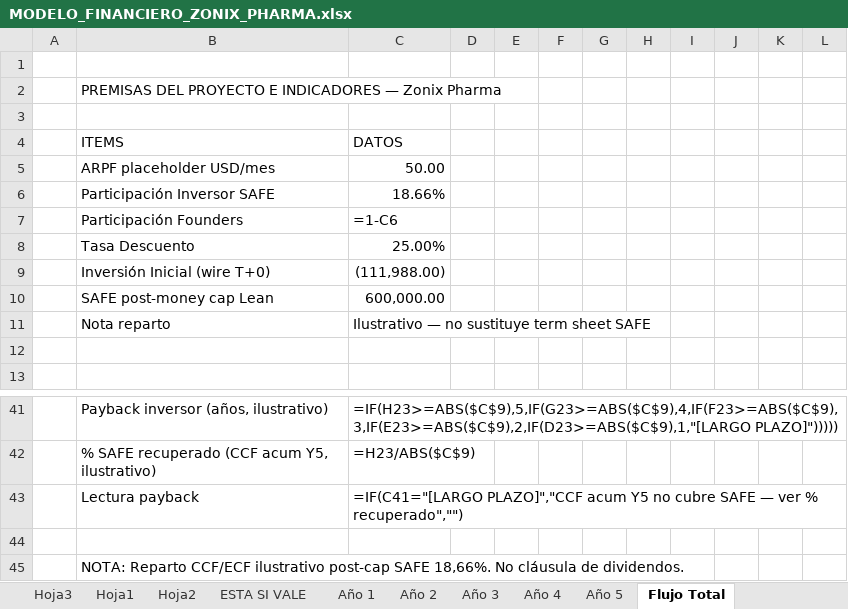
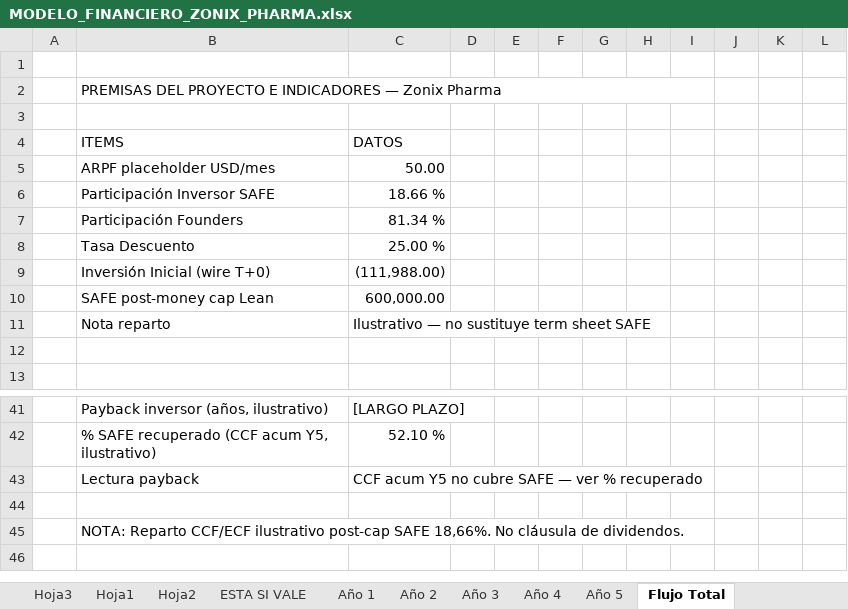
Before and after one commit to Abrahan-Eagle/ZonixPharma-Backend, an Excel workbook: docs/Lanzamiento/MODELO_FINANCIERO_ZONIX_PHARMA.xlsx, sheet Flujo Total, drawn as a sheet; only a part is shown, gaps mark what is left out; values as stored, in another font and other column widths than the file's, no cell formats; formulas without a stored value are shown as written; the diff covers the shown part only; the diff names each change by its address in the sheet, - before the commit and + after, or states it on an @@ line.

```diff
--- a/docs/Lanzamiento/MODELO_FINANCIERO_ZONIX_PHARMA.xlsx (sheet Flujo Total)
+++ b/docs/Lanzamiento/MODELO_FINANCIERO_ZONIX_PHARMA.xlsx (sheet Flujo Total)
+B2:I2 merged
-C6 (DATOS): 18.66%
+C6 (DATOS): 18.66 %
-C7 (DATOS): =1-C6
+C7 (DATOS): 81.34 %
-C8 (DATOS): 25.00%
+C8 (DATOS): 25.00 %
-C41 (DATOS): =IF(H23>=ABS($C$9),5,IF(G23>=ABS($C$9),4,IF(F23>=ABS($C$9),3,IF(E23>=ABS($C$9),2,IF(D23>=ABS($C$9),1,"[LARGO PLAZO]")))))
+C41 (DATOS): [LARGO PLAZO]
-C42 (DATOS): =H23/ABS($C$9)
+C42 (DATOS): 52.10 %
-C43 (DATOS): =IF(C41="[LARGO PLAZO]","CCF acum Y5 no cubre SAFE — ver % recuperado","")
+C43 (DATOS): CCF acum Y5 no cubre SAFE — ver % recuperado
```
Also changed, not shown: 9 added rows, 9 removed rows and 12 edited cells elsewhere in this sheet, sheet ESTA SI VALE, sheet Hoja3, sheet Año 1, sheet Detallado de la inversión., sheet Hoja1, sheet Año 5, 5 more sheets, cell formats, 52 other files.
